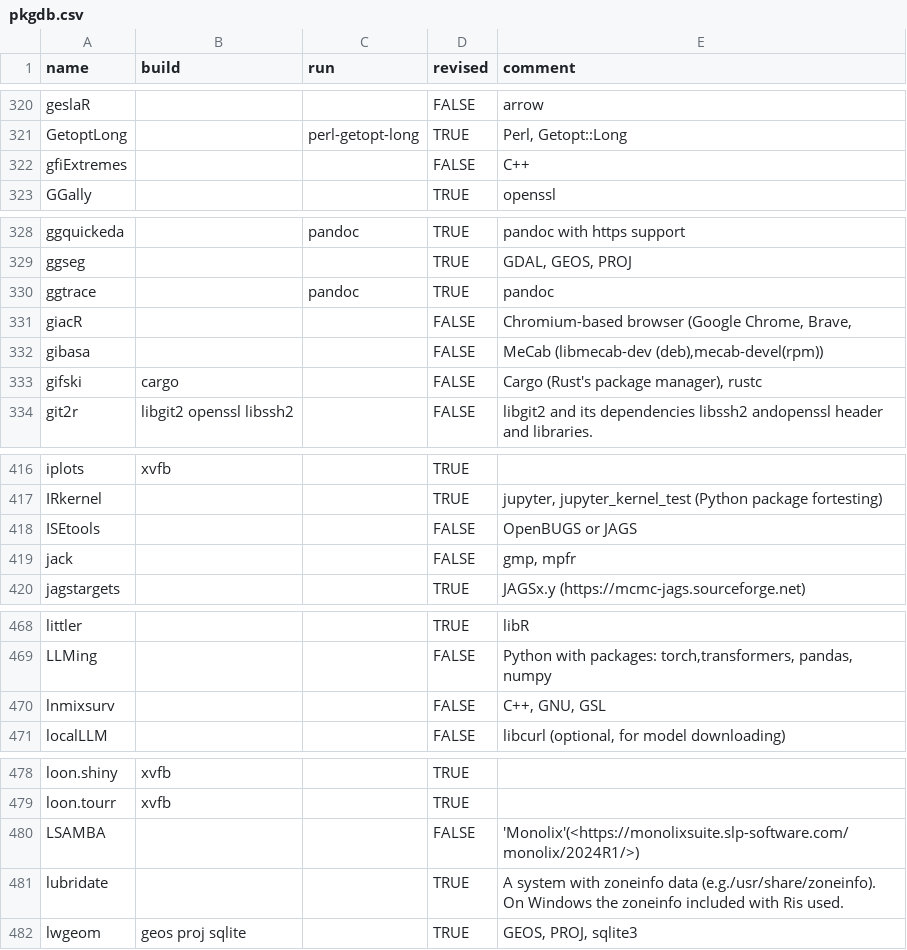
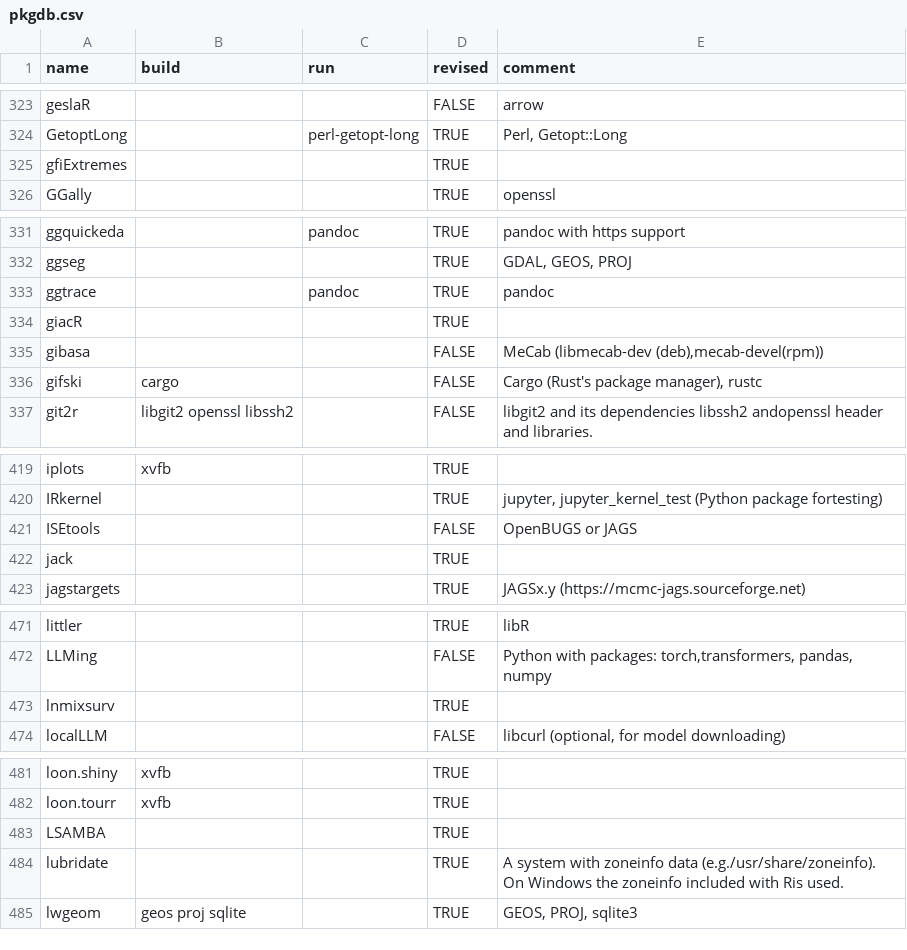
Before and after one commit to cran4linux/sysreqs, a CSV file: pkgdb.csv, drawn as a sheet; only a part is shown, gaps mark what is left out; the diff covers the shown part only.

```diff
--- a/pkgdb.csv
+++ b/pkgdb.csv
@@ -321,3 +324,3 @@ geslaR,,,FALSE,arrow
 GetoptLong,,perl-getopt-long,TRUE,"Perl, Getopt::Long"
-gfiExtremes,,,FALSE,C++
+gfiExtremes,,,TRUE,
 GGally,,,TRUE,openssl
@@ -330,3 +333,3 @@ ggseg,,,TRUE,"GDAL, GEOS, PROJ"
 ggtrace,,pandoc,TRUE,pandoc
-giacR,,,FALSE,"Chromium-based browser (Google Chrome, Brave,"
+giacR,,,TRUE,
 gibasa,,,FALSE,"MeCab (libmecab-dev (deb),mecab-devel(rpm))"
@@ -418,3 +421,3 @@ IRkernel,,,TRUE,"jupyter, jupyter_kernel_test (Python package fortesting)"
 ISEtools,,,FALSE,OpenBUGS or JAGS
-jack,,,FALSE,"gmp, mpfr"
+jack,,,TRUE,
 jagstargets,,,TRUE,JAGSx.y (https://mcmc-jags.sourceforge.net)
@@ -469,3 +472,3 @@ littler,,,TRUE,libR
 LLMing,,,FALSE,"Python with packages: torch,transformers, pandas, numpy"
-lnmixsurv,,,FALSE,"C++, GNU,  GSL"
+lnmixsurv,,,TRUE,
 localLLM,,,FALSE,"libcurl (optional, for model downloading)"
@@ -479,3 +482,3 @@ loon.shiny,xvfb,,TRUE,
 loon.tourr,xvfb,,TRUE,
-LSAMBA,,,FALSE,'Monolix'(<https://monolixsuite.slp-software.com/monolix/2024R1/>)
+LSAMBA,,,TRUE,
 lubridate,,,TRUE,A system with zoneinfo data (e.g./usr/share/zoneinfo). On Windows the zoneinfo included with Ris used.
```
Also changed, not shown: 8 added rows and 24 edited cells elsewhere in this file.
